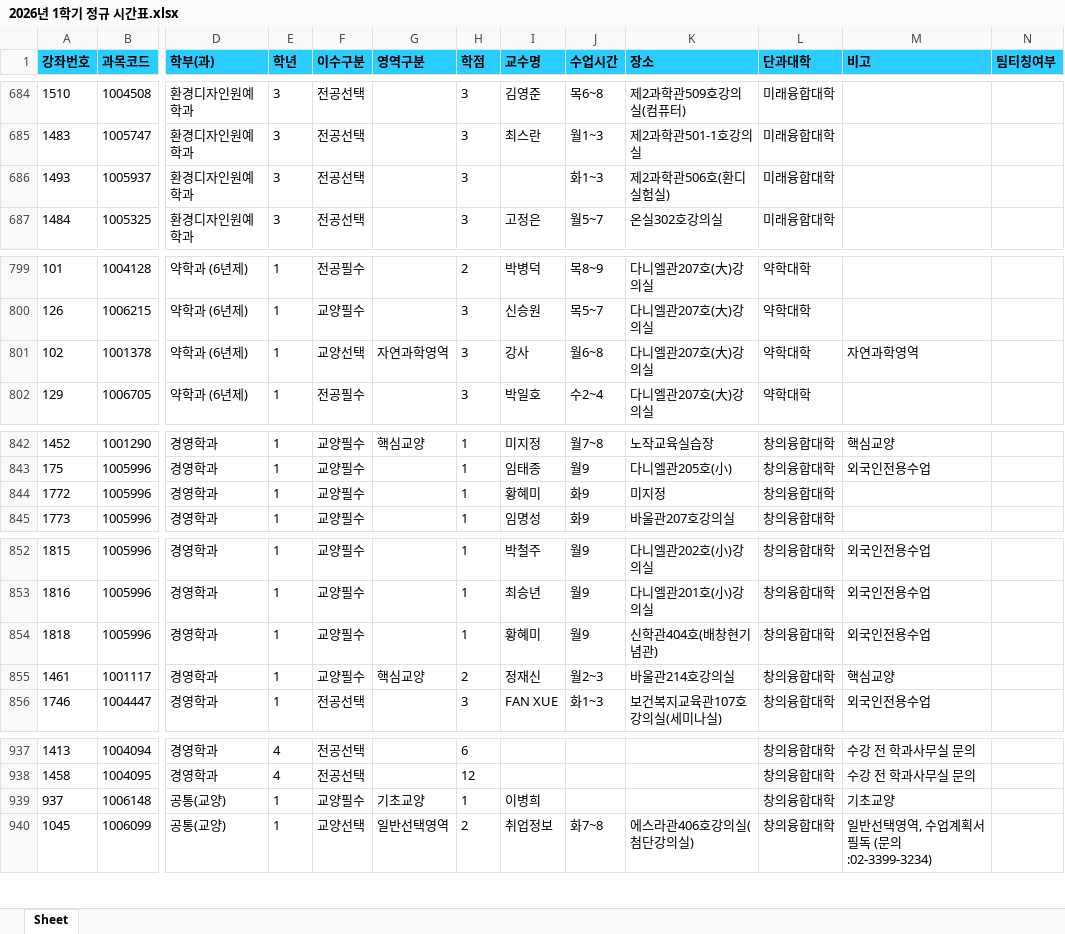
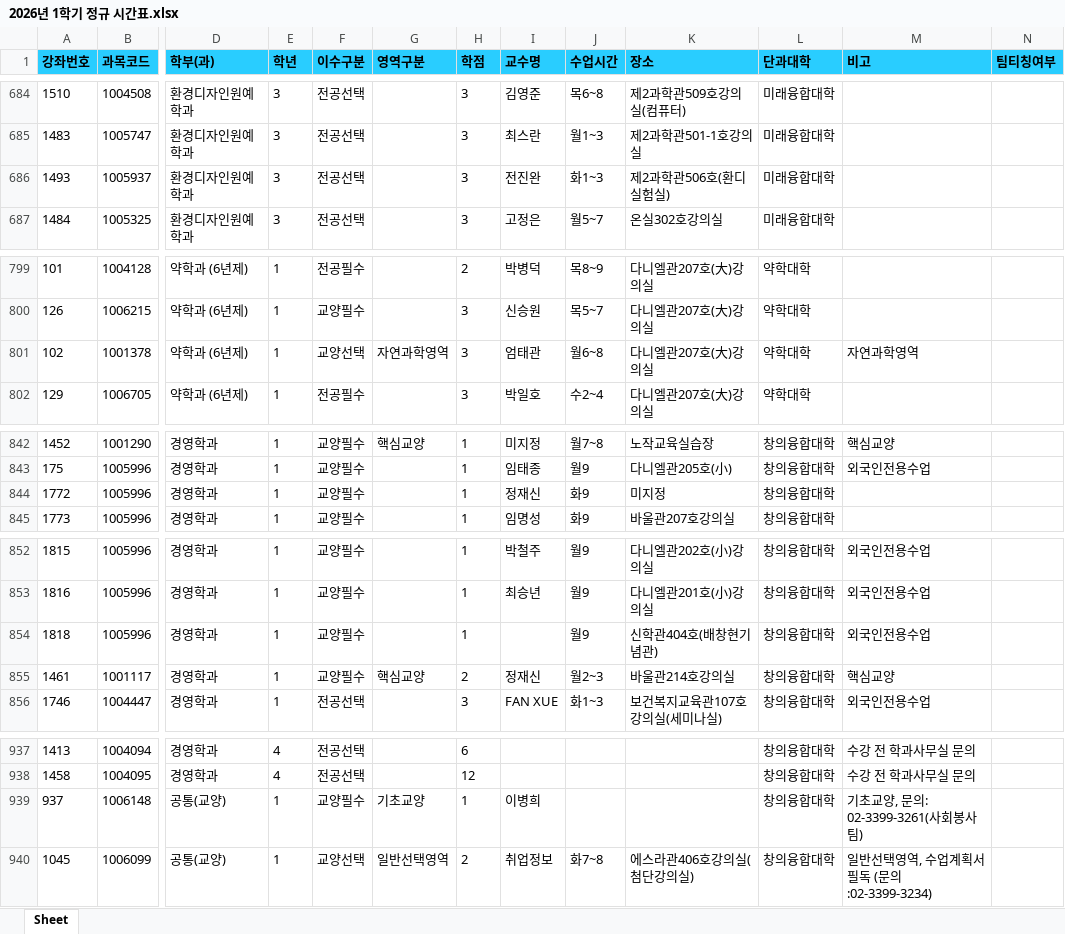
Before and after one commit to syu-kr/lecture.syu.kr-everytime, an Excel workbook: data/2026년 1학기 정규 시간표.xlsx, sheet Sheet, drawn as a sheet; only a part is shown, gaps mark what is left out; values as stored, in another font and other column widths than the file's, no borders; the diff covers the shown part only; the diff names each change by its address in the sheet, - before the commit and + after, or states it on an @@ line.

```diff
--- a/data/2026년 1학기 정규 시간표.xlsx (sheet Sheet)
+++ b/data/2026년 1학기 정규 시간표.xlsx (sheet Sheet)
-I686 (교수명): (empty)
+I686 (교수명): 전진완
-I801 (교수명): 강사
+I801 (교수명): 엄태관
-I844 (교수명): 황혜미
+I844 (교수명): 정재신
-I854 (교수명): 황혜미
+I854 (교수명): (empty)
-M939 (비고): 기초교양
+M939 (비고): 기초교양, 문의: 02-3399-3261(사회봉사팀)
```
Also changed, not shown: 1 removed row and 28 edited cells elsewhere in this sheet, 1 other file.
